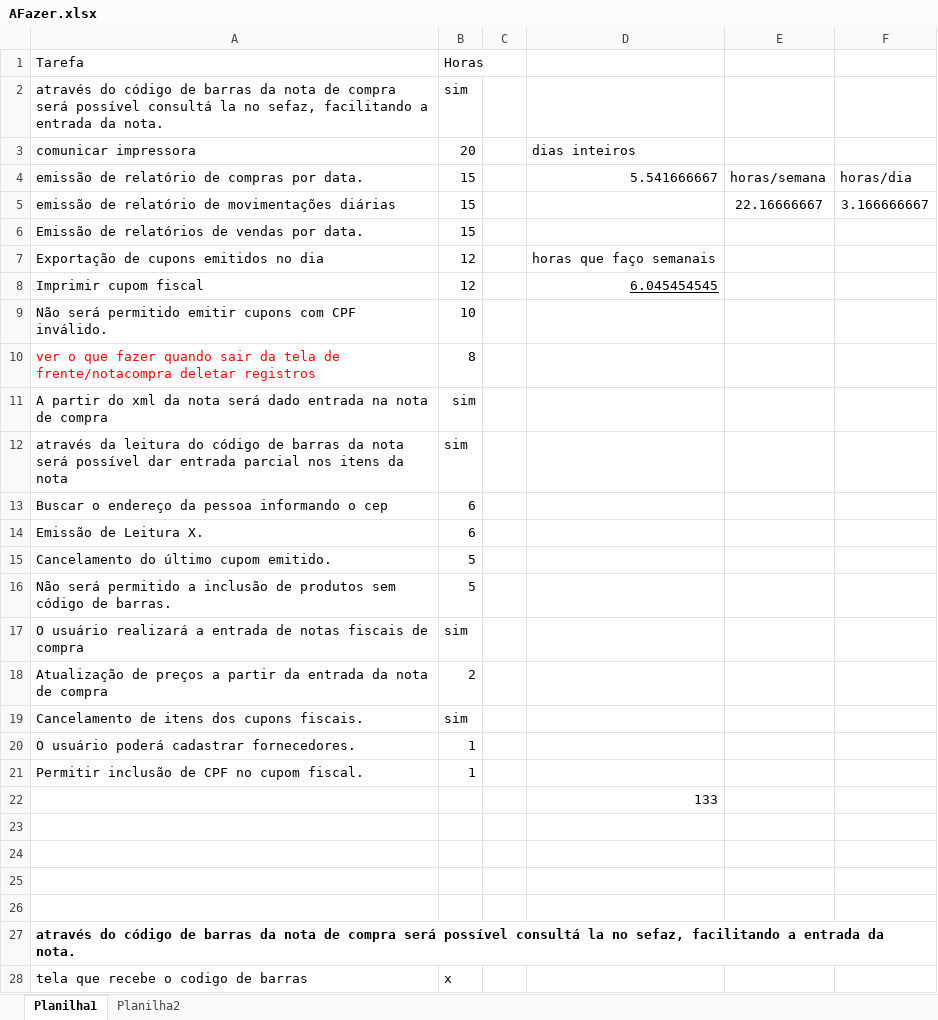
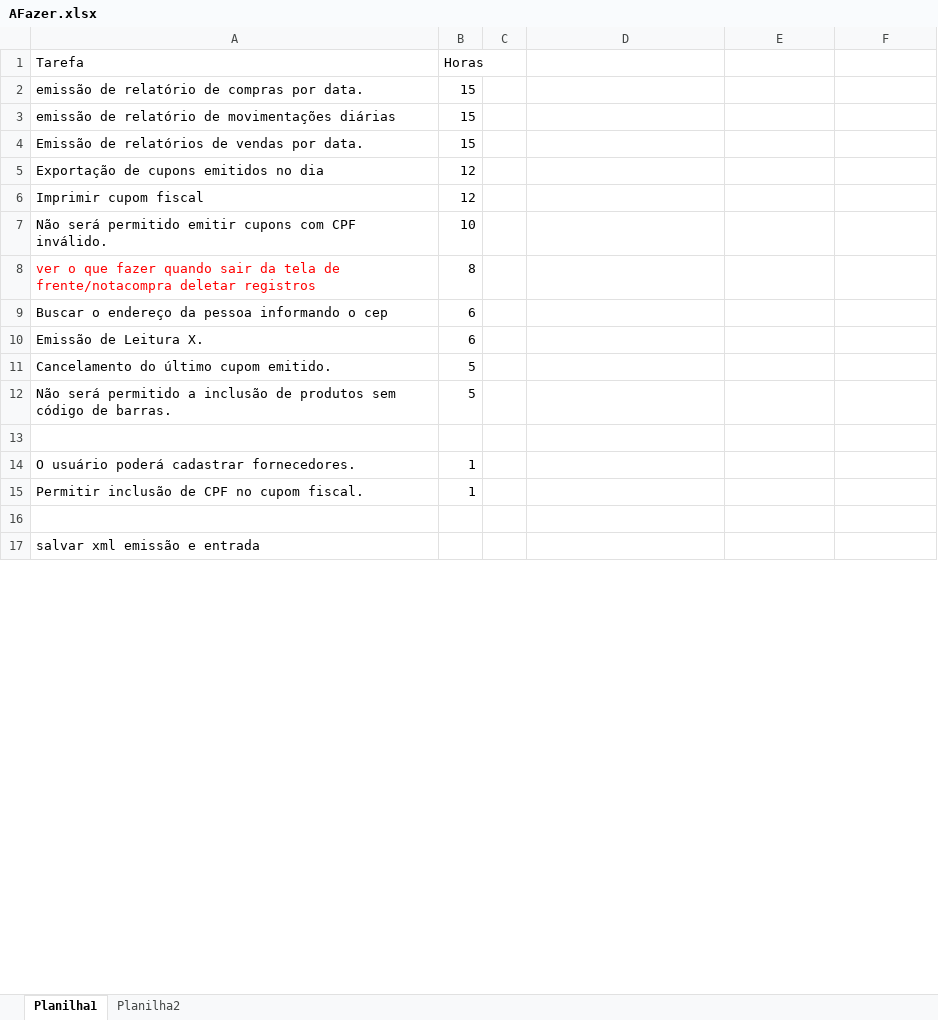
Before and after one commit to mdsavian/ArgoMini, an Excel workbook: AFazer.xlsx, sheet Planilha1, drawn as a sheet; only a part is shown; values as stored, in another font and other column widths than the file's, no borders; removed rows and columns are numbered as before the commit, all else as after; the diff covers the shown part only; the diff names each change by its address in the sheet, - before the commit and + after, or states it on an @@ line.

```diff
--- a/AFazer.xlsx (sheet Planilha1)
+++ b/AFazer.xlsx (sheet Planilha1)
-row 2: através do código de barras da nota de compra será possível consultá la no sefaz, facilitando a entrada da nota. | sim
-row 3: comunicar impressora | 20 |  | dias inteiros
-D2: 5.541666667
+D2: (empty)
-E2: horas/semana
+E2: (empty)
-F2: horas/dia
+F2: (empty)
-E3: 22.16666667
+E3: (empty)
-F3: 3.166666667
+F3: (empty)
-D5: horas que faço semanais
+D5: (empty)
-D6: 6.045454545
+D6: (empty)
-row 11: A partir do xml da nota será dado entrada na nota de compra | sim
-row 12: através da leitura do código de barras da nota será possível dar entrada parcial nos itens da nota | sim
-row 13: O usuário realizará a entrada de notas fiscais de compra | sim
+row 13: (empty)
-row 18: Atualização de preços a partir da entrada da nota de compra | 2
-row 19: Cancelamento de itens dos cupons fiscais. | sim
-row 22:  |  |  | 133
-row 24: (empty)
-row 25: (empty)
-row 26: (empty)
-A17 (Tarefa): através do código de barras da nota de compra será possível consultá la no sefaz, facilitando a entrada da nota.
+A17 (Tarefa): salvar xml emissão e entrada
-A17 bold: on
+A17 bold: off
-row 28: tela que recebe o codigo de barras | x
```
Also changed, not shown: 13 removed rows, 7 edited cells and cell formats elsewhere in this sheet, sheet Planilha2, 55 other files.
